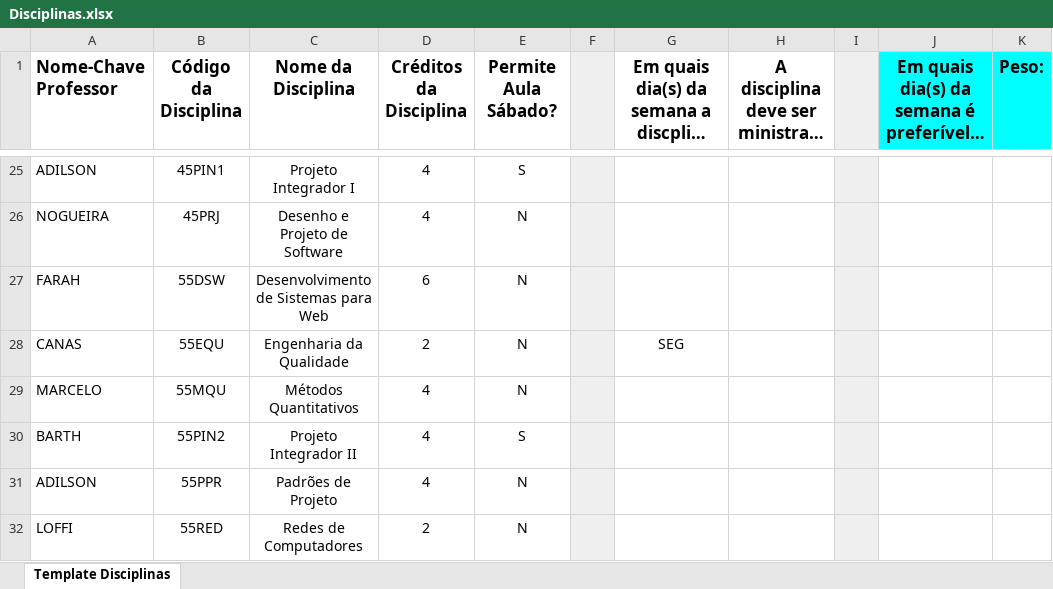
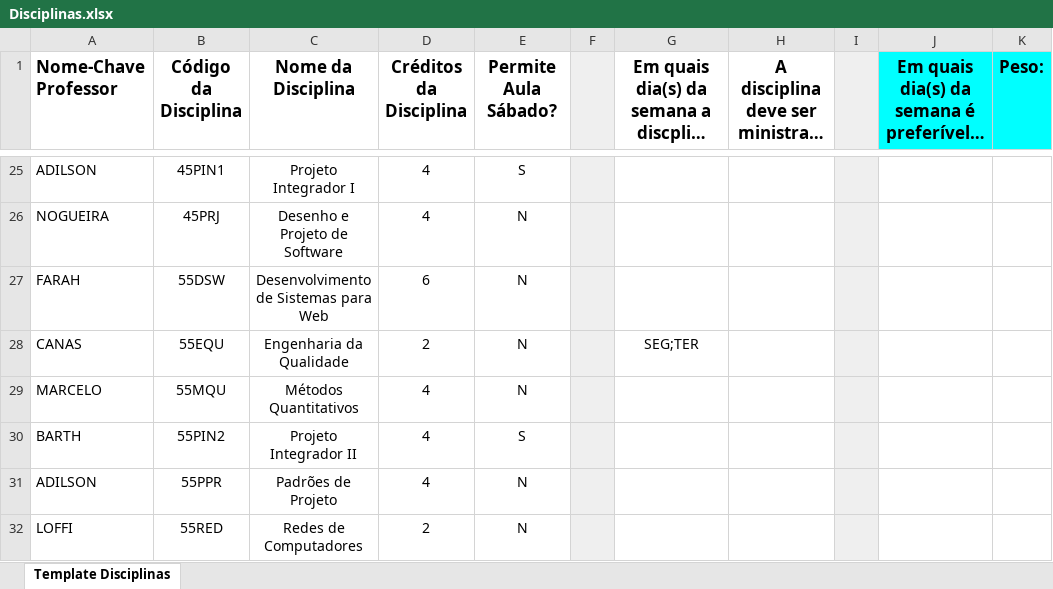
Before and after one commit to marquescauee/UDESC_Scheduling, an Excel workbook: public/python/planilhas/Disciplinas.xlsx, sheet Template Disciplinas, drawn as a sheet; only a part is shown, gaps mark what is left out; long unchanged cells end in …; values as stored, in another font and other column widths than the file's, no borders; charts and pictures and table styles not drawn; the diff covers the shown part only; the diff names each change by its address in the sheet, - before the commit and + after, or states it on an @@ line.

```diff
--- a/public/python/planilhas/Disciplinas.xlsx (sheet Template Disciplinas)
+++ b/public/python/planilhas/Disciplinas.xlsx (sheet Template Disciplinas)
-G28: SEG
+G28: SEG;TER
```
Also changed, not shown: 13 edited cells elsewhere in this sheet, charts or pictures, public/python/planilhas/Professores.xlsx, storage/app/public/Disciplinas.xlsx, 1 other file.
